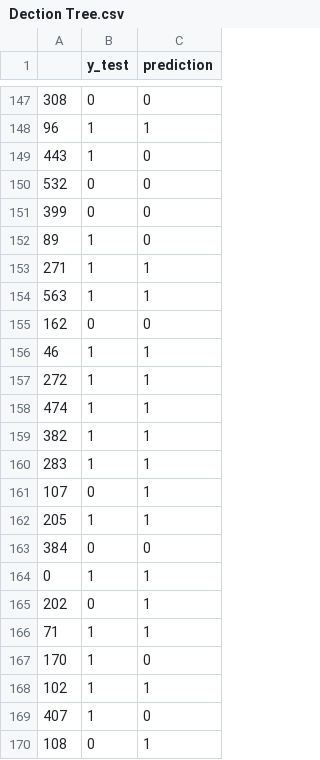
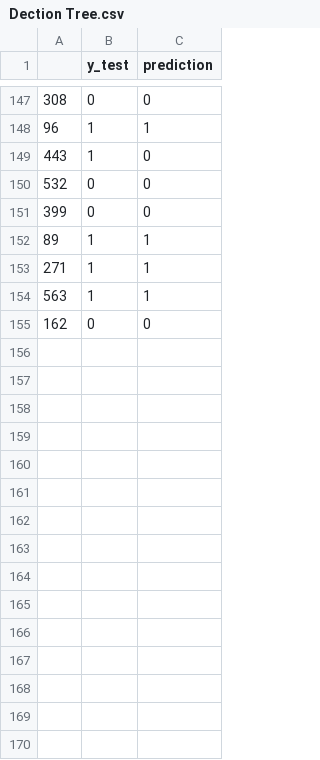
Before and after one commit to VishalDora/UCDPA_VishalDora, a CSV file: Data/Dection Tree.csv, drawn as a sheet; only a part is shown, gaps mark what is left out; the diff covers the shown part only.

```diff
--- a/Data/Dection Tree.csv
+++ b/Data/Dection Tree.csv
@@ -151,3 +151,3 @@
 399,0,0
-89,1,0
+89,1,1
 271,1,1
@@ -155,16 +155 @@
 162,0,0
-46,1,1
-272,1,1
-474,1,1
-382,1,1
-283,1,1
-107,0,1
-205,1,1
-384,0,0
-0,1,1
-202,0,1
-71,1,1
-170,1,0
-102,1,1
-407,1,0
-108,0,1
```
Also changed, not shown: 16 removed rows and 35 edited cells elsewhere in this file, Data/Random Forest.csv, 1 other file.
